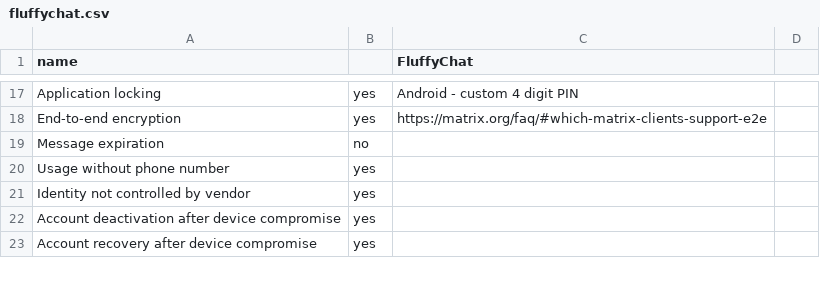
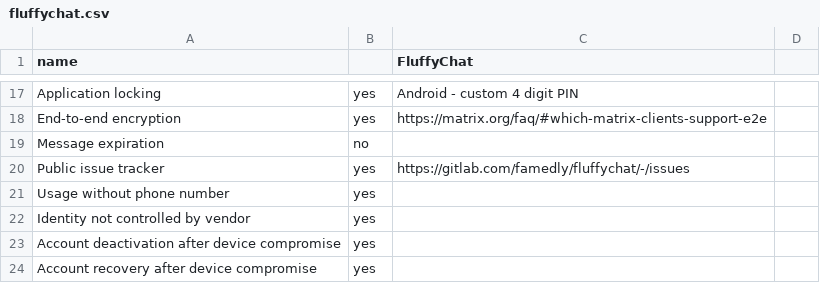
Before and after one commit to bkil/secuchart, a CSV file: data/fluffychat.csv, drawn as a sheet; only a part is shown, gaps mark what is left out.

```diff
--- a/data/fluffychat.csv
+++ b/data/fluffychat.csv
@@ -19,2 +19,3 @@ End-to-end encryption;yes;https://matrix.org/faq/#which-matrix-clients-support-e
 Message expiration;no;;
+Public issue tracker;yes;https://gitlab.com/famedly/fluffychat/-/issues;
 Usage without phone number;yes;;
```
Also changed, not shown: data/briar.csv, data/nheko.csv, 5 other files.
